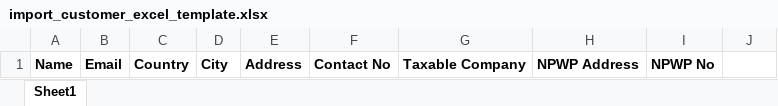
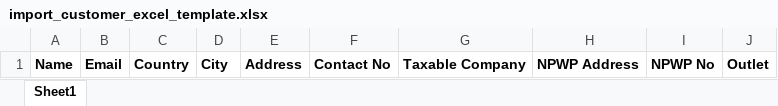
Before and after one commit to alhadad-xyz/backupReports, an Excel workbook: public/uploads/files/import_customer_excel_template.xlsx, sheet Sheet1, drawn as a sheet; values as stored, in another font and other column widths than the file's, no borders; the diff names each change by its address in the sheet, - before the commit and + after, or states it on an @@ line.

```diff
--- a/public/uploads/files/import_customer_excel_template.xlsx (sheet Sheet1)
+++ b/public/uploads/files/import_customer_excel_template.xlsx (sheet Sheet1)
-J1: (empty)
+J1: Outlet
```
Also changed, not shown: public/uploads/files/import_outlet_excel_template.xlsx, 6 other files.
